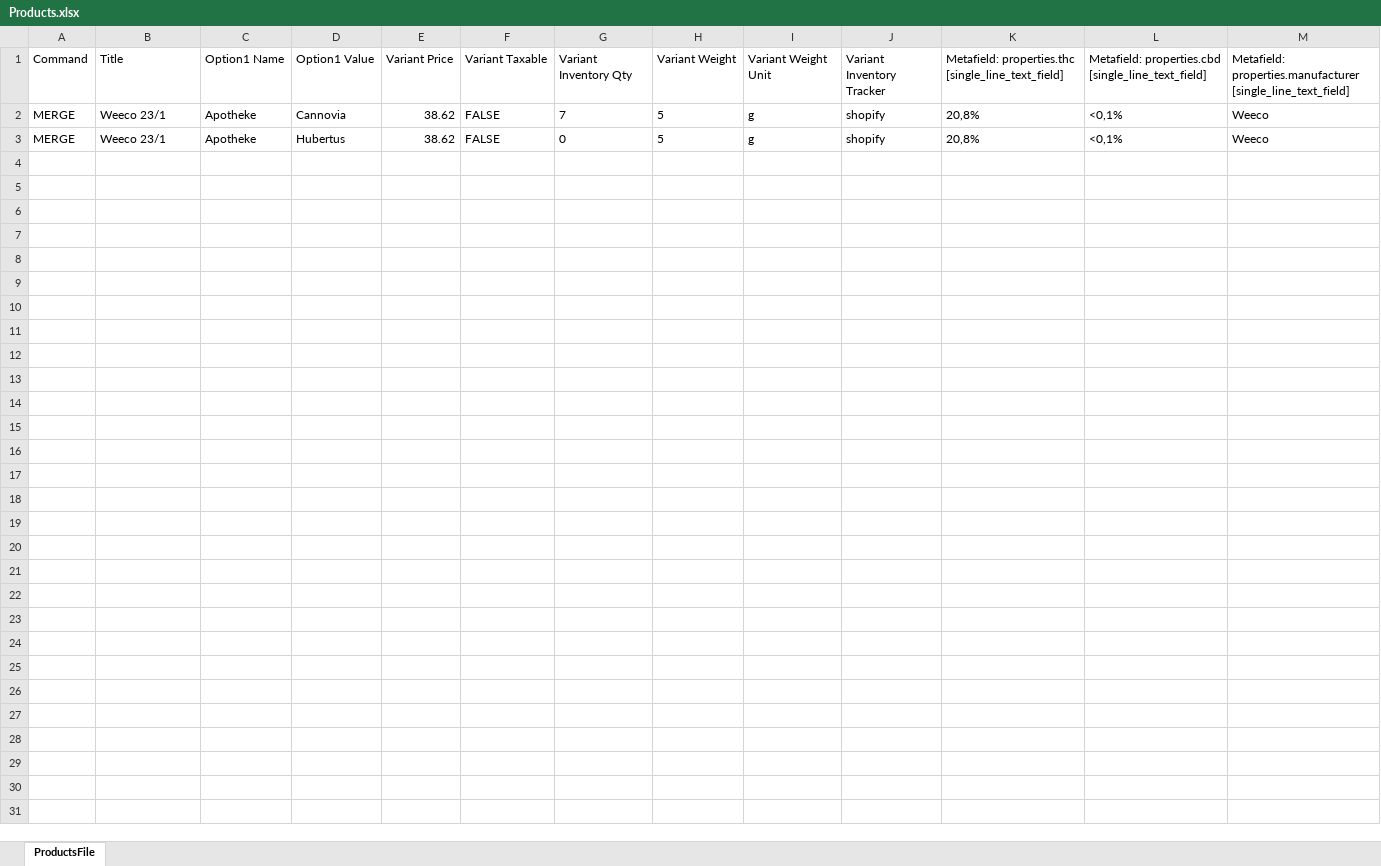
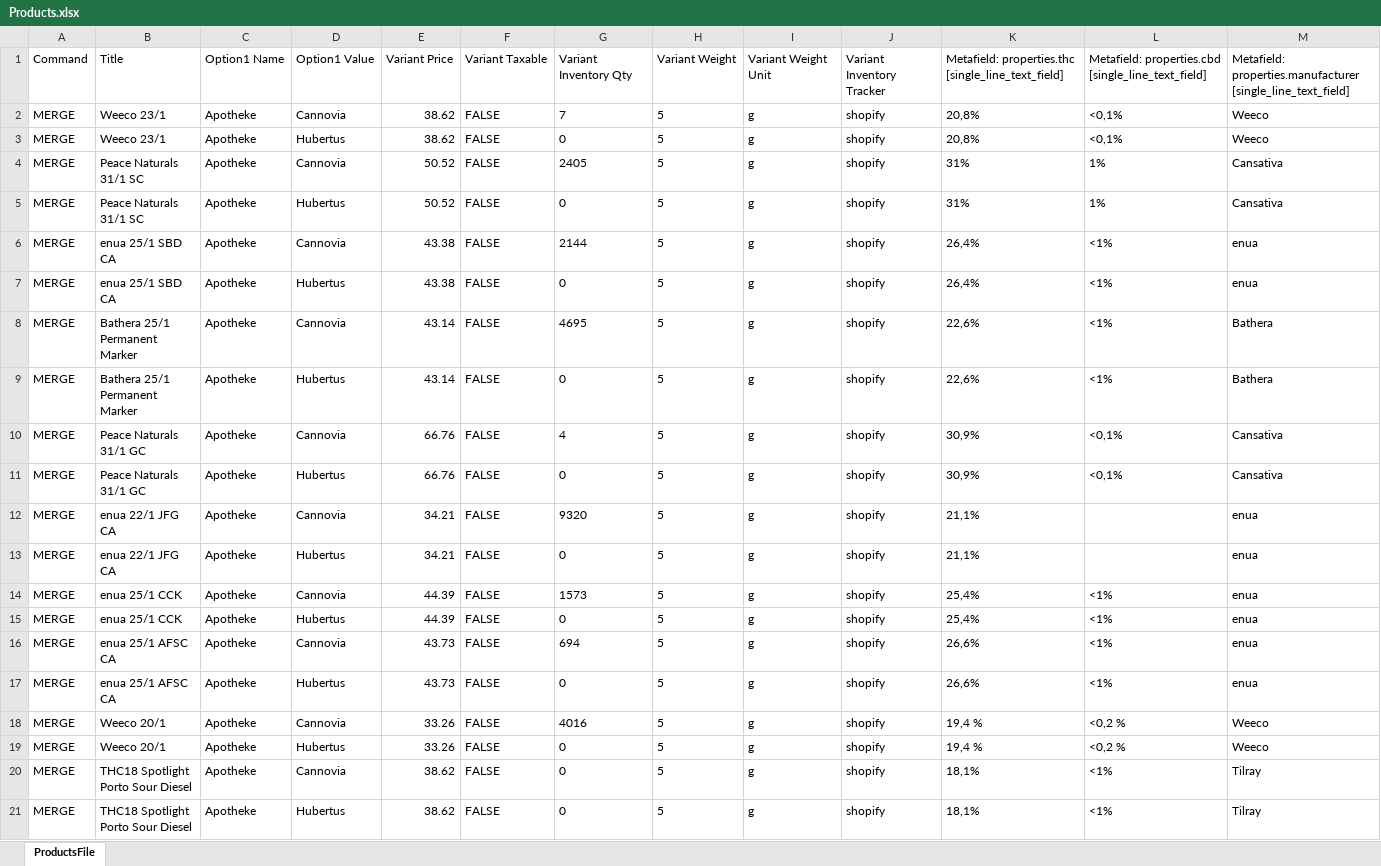
Before and after one commit to yaroslav-ecorn/update-prices, an Excel workbook: Products.xlsx, sheet ProductsFile, drawn as a sheet; only a part is shown; values as stored, in another font and other column widths than the file's, no borders; rows hold the shown columns only; the diff covers the shown part only; the diff names each change by its address in the sheet, - before the commit and + after, or states it on an @@ line.

```diff
--- a/Products.xlsx (sheet ProductsFile)
+++ b/Products.xlsx (sheet ProductsFile)
+row 4: MERGE | Peace Naturals 31/1 SC | Apotheke | Сannovia | 50.52 | FALSE | 2405 | 5 | g | shopify | 31% | 1% | Cansativa
+row 5: MERGE | Peace Naturals 31/1 SC | Apotheke | Hubertus | 50.52 | FALSE | 0 | 5 | g | shopify | 31% | 1% | Cansativa
+row 6: MERGE | enua 25/1 SBD CA | Apotheke | Сannovia | 43.38 | FALSE | 2144 | 5 | g | shopify | 26,4% | <1% | enua
+row 7: MERGE | enua 25/1 SBD CA | Apotheke | Hubertus | 43.38 | FALSE | 0 | 5 | g | shopify | 26,4% | <1% | enua
+row 8: MERGE | Bathera 25/1 Permanent Marker | Apotheke | Сannovia | 43.14 | FALSE | 4695 | 5 | g | shopify | 22,6% | <1% | Bathera
+row 9: MERGE | Bathera 25/1 Permanent Marker | Apotheke | Hubertus | 43.14 | FALSE | 0 | 5 | g | shopify | 22,6% | <1% | Bathera
+row 10: MERGE | Peace Naturals 31/1 GC | Apotheke | Сannovia | 66.76 | FALSE | 4 | 5 | g | shopify | 30,9% | <0,1% | Cansativa
+row 11: MERGE | Peace Naturals 31/1 GC | Apotheke | Hubertus | 66.76 | FALSE | 0 | 5 | g | shopify | 30,9% | <0,1% | Cansativa
+row 12: MERGE | enua 22/1 JFG CA | Apotheke | Сannovia | 34.21 | FALSE | 9320 | 5 | g | shopify | 21,1% |  | enua
+row 13: MERGE | enua 22/1 JFG CA | Apotheke | Hubertus | 34.21 | FALSE | 0 | 5 | g | shopify | 21,1% |  | enua
+row 14: MERGE | enua 25/1 CCK | Apotheke | Сannovia | 44.39 | FALSE | 1573 | 5 | g | shopify | 25,4% | <1% | enua
+row 15: MERGE | enua 25/1 CCK | Apotheke | Hubertus | 44.39 | FALSE | 0 | 5 | g | shopify | 25,4% | <1% | enua
+row 16: MERGE | enua 25/1 AFSC CA | Apotheke | Сannovia | 43.73 | FALSE | 694 | 5 | g | shopify | 26,6% | <1% | enua
+row 17: MERGE | enua 25/1 AFSC CA | Apotheke | Hubertus | 43.73 | FALSE | 0 | 5 | g | shopify | 26,6% | <1% | enua
+row 18: MERGE | Weeco 20/1 | Apotheke | Сannovia | 33.26 | FALSE | 4016 | 5 | g | shopify | 19,4 % | <0,2 % | Weeco
+row 19: MERGE | Weeco 20/1 | Apotheke | Hubertus | 33.26 | FALSE | 0 | 5 | g | shopify | 19,4 % | <0,2 % | Weeco
+row 20: MERGE | THC18 Spotlight Porto Sour Diesel | Apotheke | Сannovia | 38.62 | FALSE | 0 | 5 | g | shopify | 18,1% | <1% | Tilray
+row 21: MERGE | THC18 Spotlight Porto Sour Diesel | Apotheke | Hubertus | 38.62 | FALSE | 0 | 5 | g | shopify | 18,1% | <1% | Tilray
```
Also changed, not shown: 100 added rows elsewhere in this sheet.
